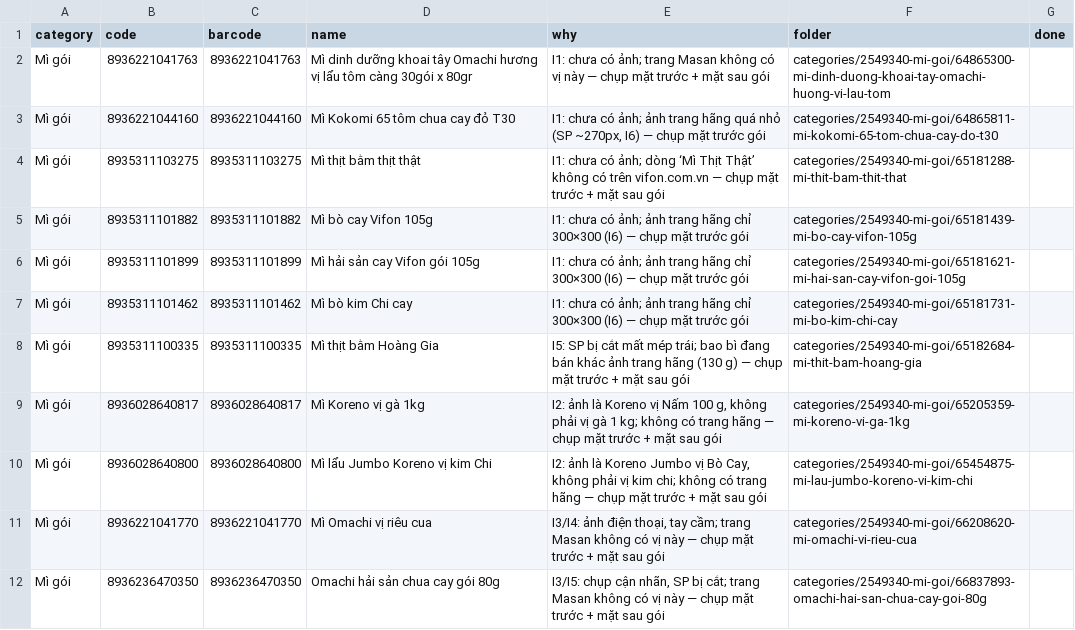
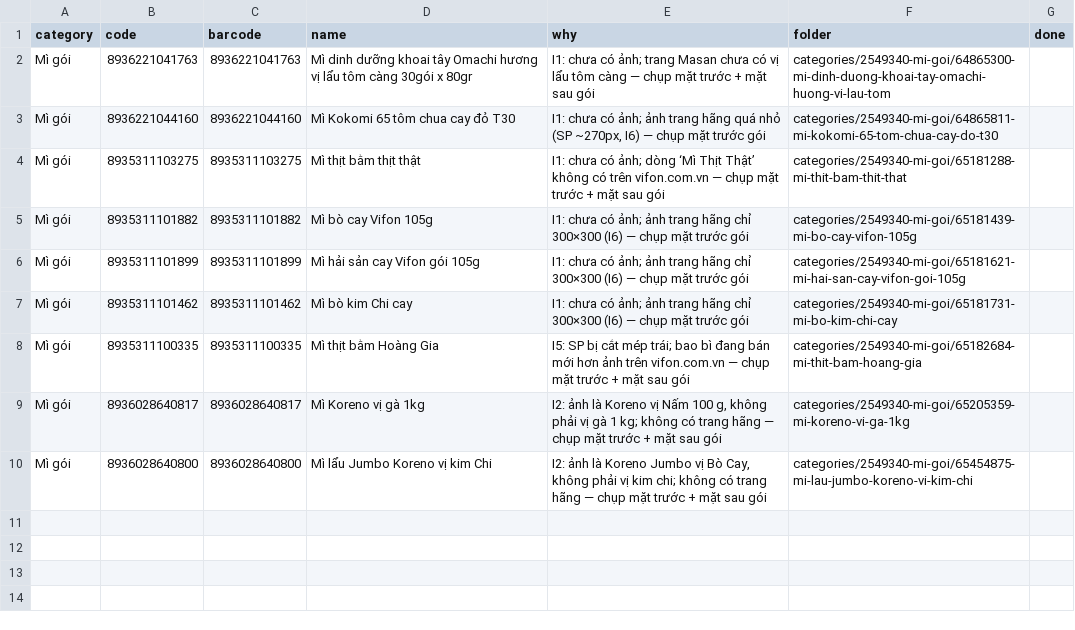
Before and after one commit to tram8it/tram8-resources, a CSV file: NEEDS_PHOTO.csv, drawn as a sheet.

```diff
--- a/NEEDS_PHOTO.csv
+++ b/NEEDS_PHOTO.csv
@@ -1,3 +1,3 @@
 category,code,barcode,name,why,folder,done
-Mì gói,8936221041763,8936221041763,Mì dinh dưỡng khoai tây Omachi hương vị lẩu tôm càng 30gói x 80gr,I1: chưa có ảnh; trang Masan không có vị này — chụp mặt trước + mặt sau gói,categories/2549340-mi-goi/64865300-mi-dinh-duong-khoai-tay-omachi-huong-vi-lau-tom,
+Mì gói,8936221041763,8936221041763,Mì dinh dưỡng khoai tây Omachi hương vị lẩu tôm càng 30gói x 80gr,I1: chưa có ảnh; trang Masan chưa có vị lẩu tôm càng — chụp mặt trước + mặt sau gói,categories/2549340-mi-goi/64865300-mi-dinh-duong-khoai-tay-omachi-huong-vi-lau-tom,
 Mì gói,8936221044160,8936221044160,Mì Kokomi 65 tôm chua cay đỏ T30,"I1: chưa có ảnh; ảnh trang hãng quá nhỏ (SP ~270px, I6) — chụp mặt trước gói",categories/2549340-mi-goi/64865811-mi-kokomi-65-tom-chua-cay-do-t30,
@@ -7,6 +7,4 @@ Mì gói,8935311101899,8935311101899,Mì hải sản cay Vifon gói 105g,I1: ch
 Mì gói,8935311101462,8935311101462,Mì bò kim Chi cay,I1: chưa có ảnh; ảnh trang hãng chỉ 300×300 (I6) — chụp mặt trước gói,categories/2549340-mi-goi/65181731-mi-bo-kim-chi-cay,
-Mì gói,8935311100335,8935311100335,Mì thịt bằm Hoàng Gia,I5: SP bị cắt mất mép trái; bao bì đang bán khác ảnh trang hãng (130 g) — chụp mặt trước + mặt sau gói,categories/2549340-mi-goi/65182684-mi-thit-bam-hoang-gia,
+Mì gói,8935311100335,8935311100335,Mì thịt bằm Hoàng Gia,I5: SP bị cắt mép trái; bao bì đang bán mới hơn ảnh trên vifon.com.vn — chụp mặt trước + mặt sau gói,categories/2549340-mi-goi/65182684-mi-thit-bam-hoang-gia,
 Mì gói,8936028640817,8936028640817,Mì Koreno vị gà 1kg,"I2: ảnh là Koreno vị Nấm 100 g, không phải vị gà 1 kg; không có trang hãng — chụp mặt trước + mặt sau gói",categories/2549340-mi-goi/65205359-mi-koreno-vi-ga-1kg,
 Mì gói,8936028640800,8936028640800,Mì lẩu Jumbo Koreno vị kim Chi,"I2: ảnh là Koreno Jumbo vị Bò Cay, không phải vị kim chi; không có trang hãng — chụp mặt trước + mặt sau gói",categories/2549340-mi-goi/65454875-mi-lau-jumbo-koreno-vi-kim-chi,
-Mì gói,8936221041770,8936221041770,Mì Omachi vị riêu cua,"I3/I4: ảnh điện thoại, tay cầm; trang Masan không có vị này — chụp mặt trước + mặt sau gói",categories/2549340-mi-goi/66208620-mi-omachi-vi-rieu-cua,
-Mì gói,8936236470350,8936236470350,Omachi hải sản chua cay gói 80g,"I3/I5: chụp cận nhãn, SP bị cắt; trang Masan không có vị này — chụp mặt trước + mặt sau gói",categories/2549340-mi-goi/66837893-omachi-hai-san-chua-cay-goi-80g,
```
Also changed, not shown: 58 other files.
